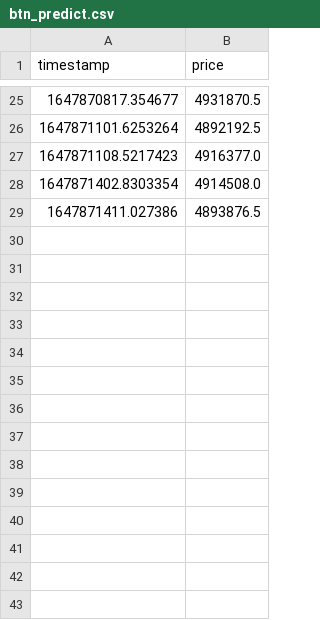
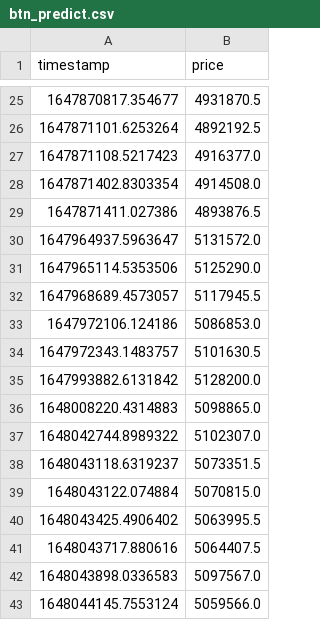
Before and after one commit to 2000lilu0317/bitcoin, a CSV file: cms/module/btn_predict.csv, drawn as a sheet; only a part is shown, gaps mark what is left out; the diff names each change by its address in the sheet, - before the commit and + after, or states it on an @@ line.

```diff
--- a/cms/module/btn_predict.csv
+++ b/cms/module/btn_predict.csv
+row 30: 1647964937.5963647 | 5131572.0
+row 31: 1647965114.5353506 | 5125290.0
+row 32: 1647968689.4573057 | 5117945.5
+row 33: 1647972106.124186 | 5086853.0
+row 34: 1647972343.1483757 | 5101630.5
+row 35: 1647993882.6131842 | 5128200.0
+row 36: 1648008220.4314883 | 5098865.0
+row 37: 1648042744.8989322 | 5102307.0
+row 38: 1648043118.6319237 | 5073351.5
+row 39: 1648043122.074884 | 5070815.0
+row 40: 1648043425.4906402 | 5063995.5
+row 41: 1648043717.880616 | 5064407.5
+row 42: 1648043898.0336583 | 5097567.0
+row 43: 1648044145.7553124 | 5059566.0
```
Also changed, not shown: cms/module/btnjpy_day.csv, cms/module/btnjpy_hour.csv, 11 other files.
